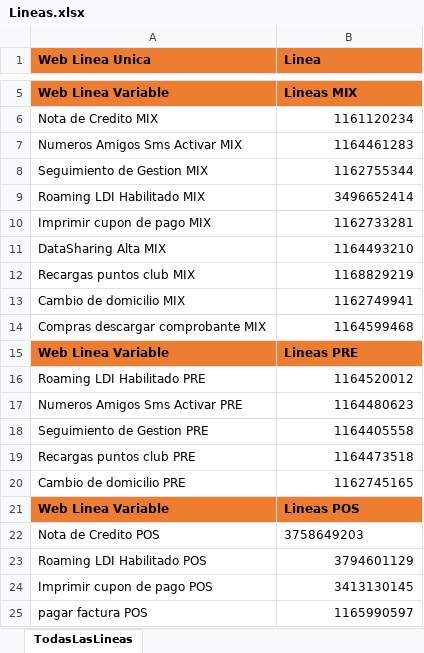
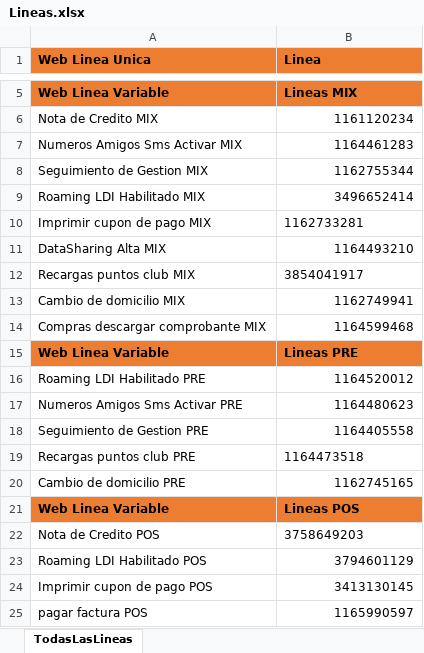
Before and after one commit to Juanpaler/seleniumTest, an Excel workbook: Lineas.xlsx, sheet TodasLasLineas, drawn as a sheet; only a part is shown, gaps mark what is left out; values as stored, in another font and other column widths than the file's, no borders; the diff names each change by its address in the sheet, - before the commit and + after, or states it on an @@ line.

Commit message:
actualizaciones xml y data provider

```diff
--- a/Lineas.xlsx (sheet TodasLasLineas)
+++ b/Lineas.xlsx (sheet TodasLasLineas)
-B10 alignment: right
+B10 alignment: left
-B12 (Linea): 1168829219
+B12 (Linea): 3854041917
-B19 alignment: right
+B19 alignment: left
```
Also changed, not shown: 2 other files.
